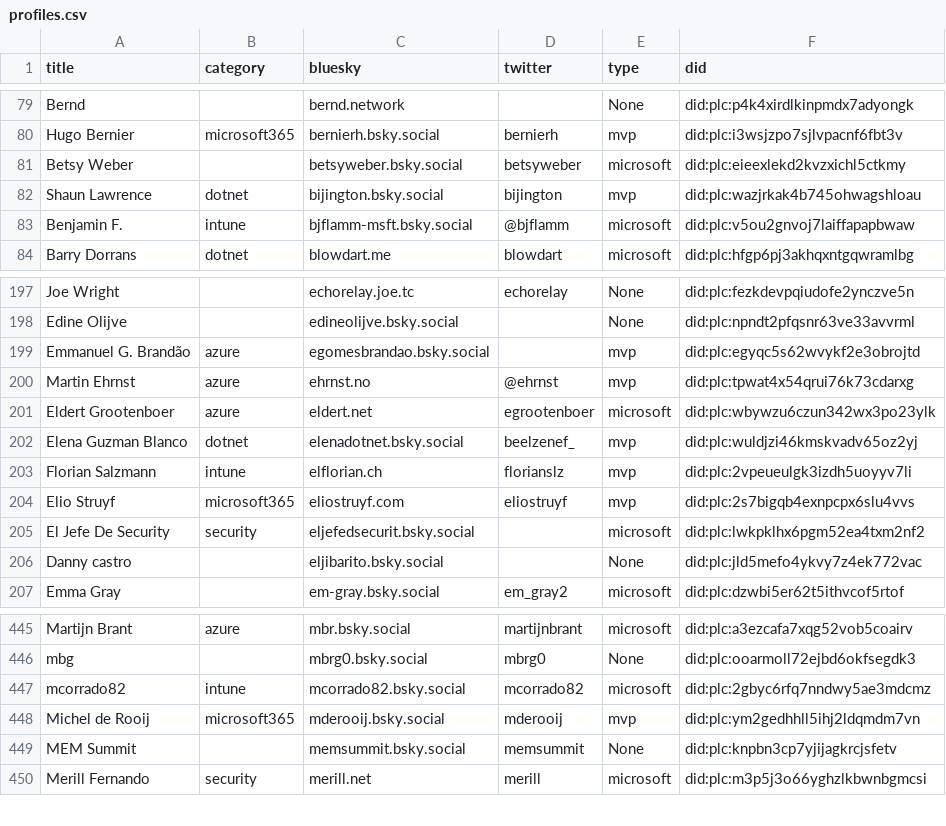
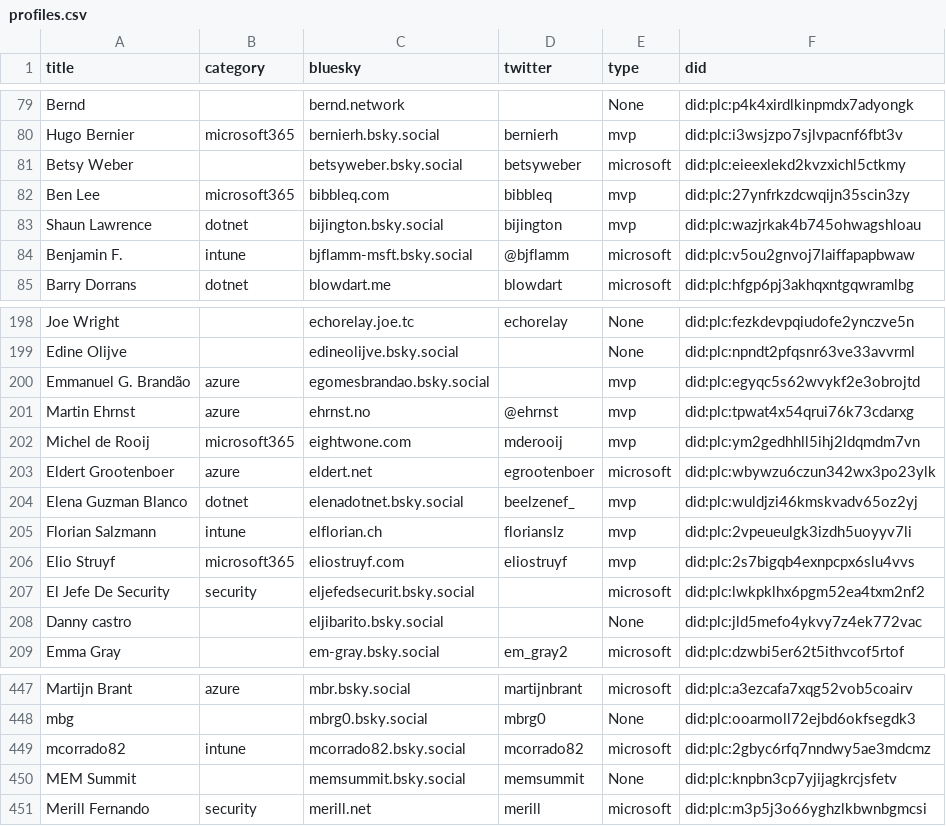
Before and after one commit to plemich/bluesky, a CSV file: website/static/profiles.csv, drawn as a sheet; only a part is shown, gaps mark what is left out; removed rows and columns are numbered as before the commit, all else as after; the diff names each change by its address in the sheet, - before the commit and + after, or states it on an @@ line.

```diff
--- a/website/static/profiles.csv
+++ b/website/static/profiles.csv
+row 82: Ben Lee | microsoft365 | bibbleq.com | bibbleq | mvp | did:plc:27ynfrkzdcwqijn35scin3zy
+row 202: Michel de Rooij | microsoft365 | eightwone.com | mderooij | mvp | did:plc:ym2gedhhll5ihj2ldqmdm7vn
-row 448: Michel de Rooij | microsoft365 | mderooij.bsky.social | mderooij | mvp | did:plc:ym2gedhhll5ihj2ldqmdm7vn
```
Also changed, not shown: 1 other file.
